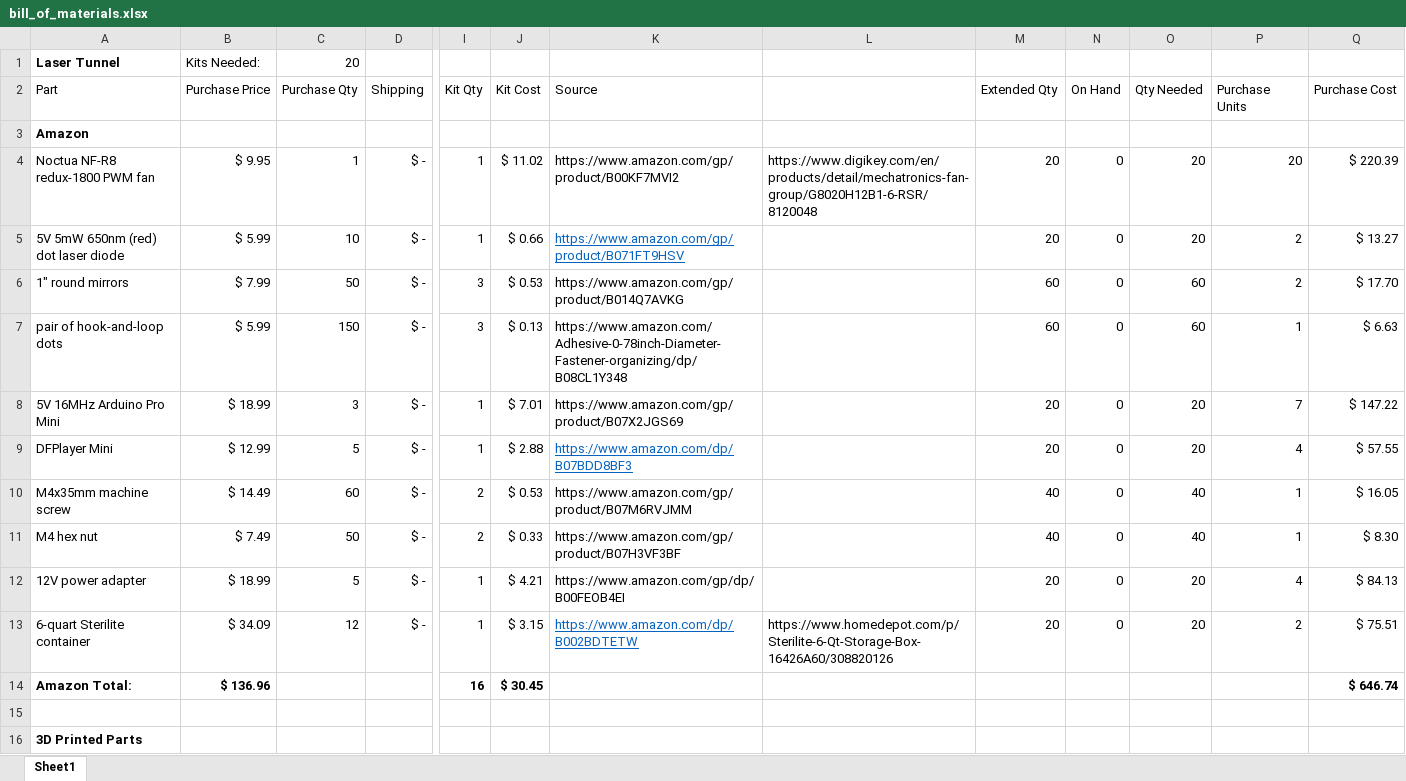
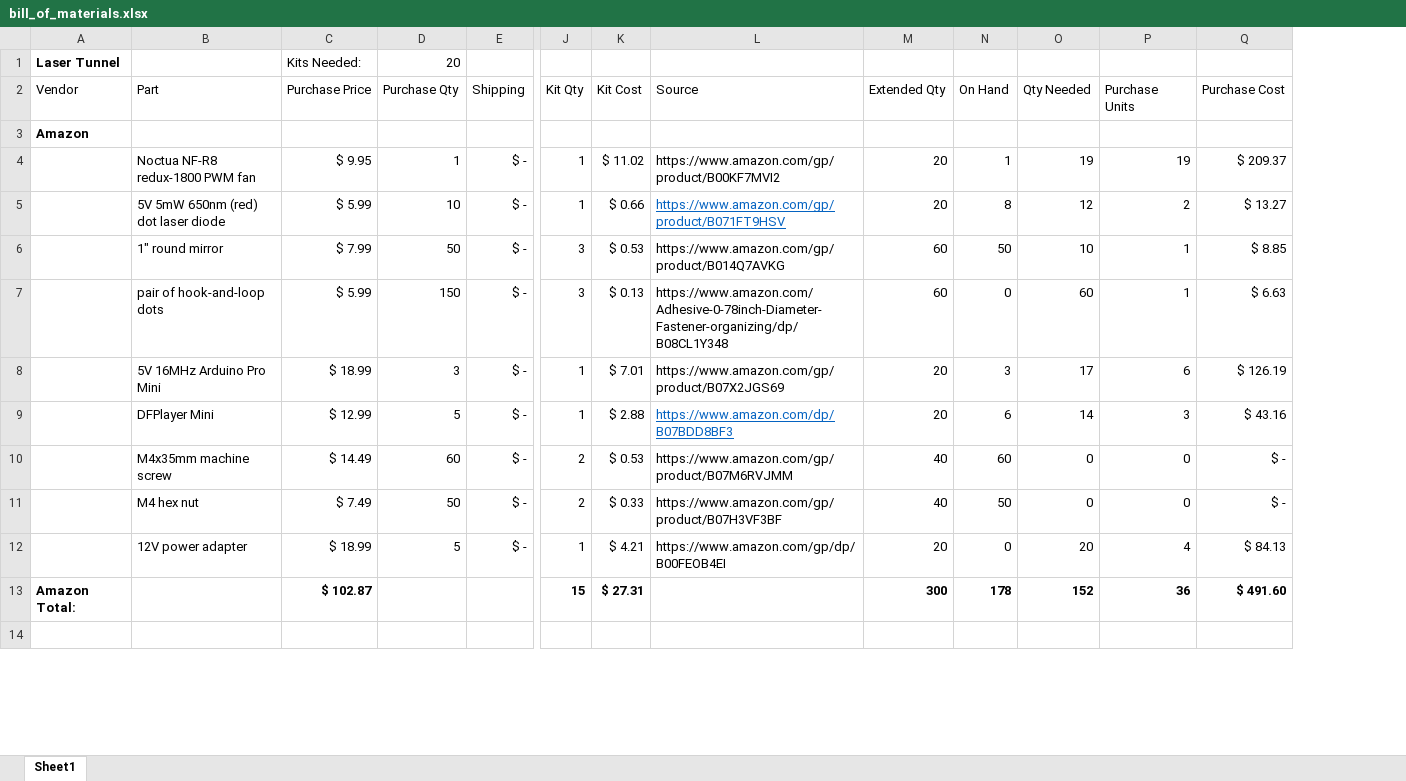
Before and after one commit to aidtopia/laser_tunnel, an Excel workbook: parts/bill_of_materials.xlsx, sheet Sheet1, drawn as a sheet; only a part is shown, gaps mark what is left out; values as stored, in another font and other column widths than the file's, no borders; removed rows and columns are numbered as before the commit, all else as after; rows hold the shown columns only; the diff covers the shown part only; the diff names each change by its address in the sheet, - before the commit and + after, or states it on an @@ line.

Commit message:
Made corrections and layout changes to the bill of materials spreadsheet.

```diff
--- a/parts/bill_of_materials.xlsx (sheet Sheet1)
+++ b/parts/bill_of_materials.xlsx (sheet Sheet1)
+column A (Vendor), row 1: Laser Tunnel; row 3: Amazon
-column L, row 4: https://www.digikey.com/en/products/detail/mechatronics-fan-group/G8020H12B1-6-RSR/8120048
-B1 (Part): Laser Tunnel
+B1 (Part): (empty)
-B3 (Part): Amazon
+B3 (Part): (empty)
-N4 (On Hand): 0
+N4 (On Hand): 1
-O4 (Qty Needed): 20
+O4 (Qty Needed): 19
-P4 (Purchase Units): 20
+P4 (Purchase Units): 19
-Q4 (Purchase Cost): $ 220.39
+Q4 (Purchase Cost): $ 209.37
-N5 (On Hand): 0
+N5 (On Hand): 8
-O5 (Qty Needed): 20
+O5 (Qty Needed): 12
-B6 (Part): 1" round mirrors
+B6 (Part): 1" round mirror
-N6 (On Hand): 0
+N6 (On Hand): 50
-O6 (Qty Needed): 60
+O6 (Qty Needed): 10
-P6 (Purchase Units): 2
+P6 (Purchase Units): 1
-Q6 (Purchase Cost): $ 17.70
+Q6 (Purchase Cost): $ 8.85
-N8 (On Hand): 0
+N8 (On Hand): 3
-O8 (Qty Needed): 20
+O8 (Qty Needed): 17
-P8 (Purchase Units): 7
+P8 (Purchase Units): 6
-Q8 (Purchase Cost): $ 147.22
+Q8 (Purchase Cost): $ 126.19
-N9 (On Hand): 0
+N9 (On Hand): 6
-O9 (Qty Needed): 20
+O9 (Qty Needed): 14
-P9 (Purchase Units): 4
+P9 (Purchase Units): 3
-Q9 (Purchase Cost): $ 57.55
+Q9 (Purchase Cost): $ 43.16
-N10 (On Hand): 0
+N10 (On Hand): 60
-O10:O11 (Qty Needed): 40
+O10:O11 (Qty Needed): 0
-P10:P11 (Purchase Units): 1
+P10:P11 (Purchase Units): 0
-Q10 (Purchase Cost): $ 16.05
+Q10 (Purchase Cost): $ -
-N11 (On Hand): 0
+N11 (On Hand): 50
-Q11 (Purchase Cost): $ 8.30
+Q11 (Purchase Cost): $ -
-row 13: 6-quart Sterilite container | $ 34.09 | 12 | $ - | 1 | $ 3.15 | https://www.amazon.com/dp/B002BDTETW | https://www.homedepot.com/p/Sterilite-6-Qt-Storage-Box-16426A60/308820126 | 20 | 0 | 20 | 2 | $ 75.51
-row 14: Amazon Total: | $ 136.96 |  |  | 16 | $ 30.45 |  |  |  |  |  |  | $ 646.74
+row 13: Amazon Total: |  | $ 102.87 |  |  | 15 | $ 27.31 |  | 300 | 178 | 152 | 36 | $ 491.60
-row 16: 3D Printed Parts
```
Also changed, not shown: 12 added rows, 4 removed rows and 29 edited cells elsewhere in this sheet, formulas that keep their value.
